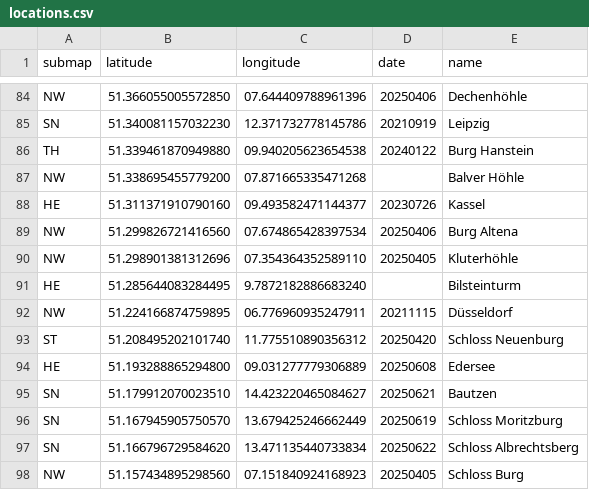
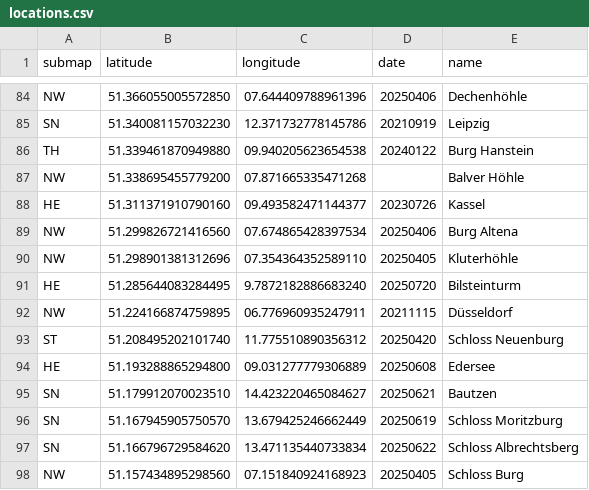
Before and after one commit to cgrundman/travel-map-visualization, a CSV file: de/locations.csv, drawn as a sheet; only a part is shown, gaps mark what is left out.

Commit message:
add bilsteinturm

```diff
--- a/de/locations.csv
+++ b/de/locations.csv
@@ -90,3 +90,3 @@ NW,51.299826721416560,07.674865428397534,20250406,Burg Altena
 NW,51.298901381312696,07.354364352589110,20250405,Kluterhöhle
-HE,51.285644083284495,9.7872182886683240,,Bilsteinturm
+HE,51.285644083284495,9.7872182886683240,20250720,Bilsteinturm
 NW,51.224166874759895,06.776960935247911,20211115,Düsseldorf
```
